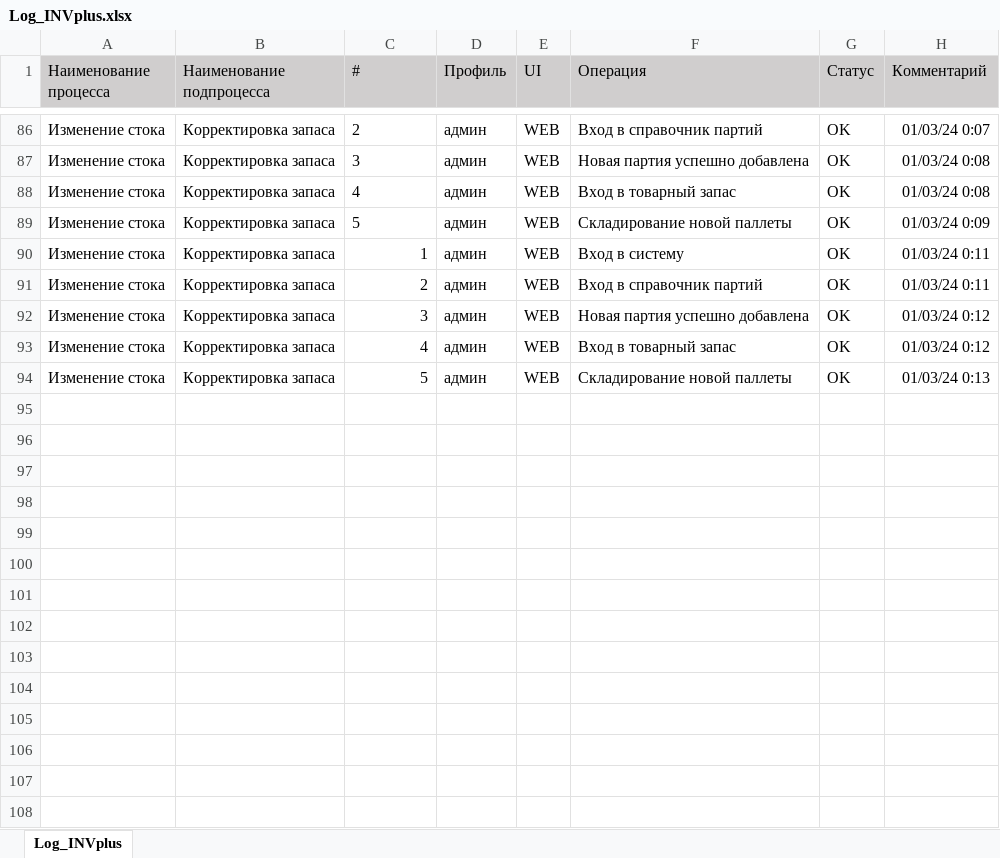
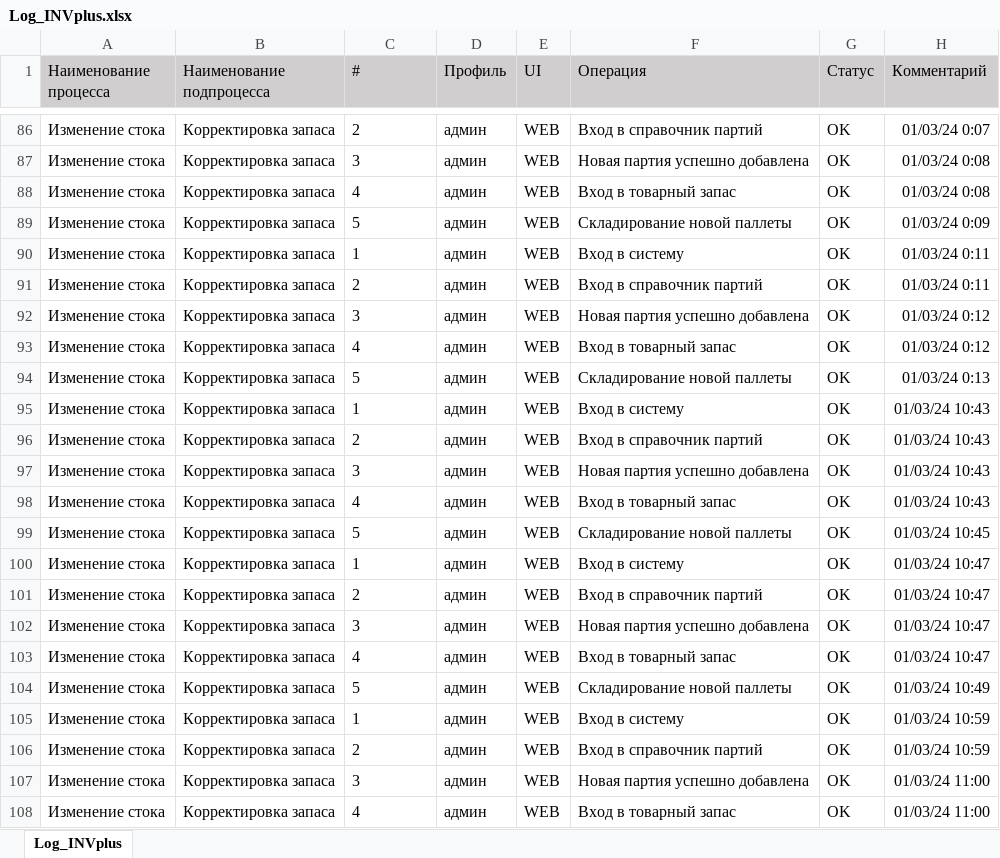
Before and after one commit to vladimircherepanov/uipath, an Excel workbook: Log_INVplus.xlsx, sheet Log_INVplus, drawn as a sheet; only a part is shown, gaps mark what is left out; values as stored, in another font and other column widths than the file's, no borders; the diff covers the shown part only; the diff names each change by its address in the sheet, - before the commit and + after, or states it on an @@ line.

Commit message:
Процесс корректировки паллеты мотивом INV в меньшую и большую сторону (добавление партии, складирование паллеты, корректировка)

```diff
--- a/Log_INVplus.xlsx (sheet Log_INVplus)
+++ b/Log_INVplus.xlsx (sheet Log_INVplus)
-C90:C94 alignment: right
+C90:C94 alignment: left
+row 95: Изменение стока | Корректировка запаса | 1 | админ | WEB | Вход в систему | OK | 01/03/24 10:43
+row 96: Изменение стока | Корректировка запаса | 2 | админ | WEB | Вход в справочник партий | OK | 01/03/24 10:43
+row 97: Изменение стока | Корректировка запаса | 3 | админ | WEB | Новая партия успешно добавлена | OK | 01/03/24 10:43
+row 98: Изменение стока | Корректировка запаса | 4 | админ | WEB | Вход в товарный запас | OK | 01/03/24 10:43
+row 99: Изменение стока | Корректировка запаса | 5 | админ | WEB | Складирование новой паллеты | OK | 01/03/24 10:45
+row 100: Изменение стока | Корректировка запаса | 1 | админ | WEB | Вход в систему | OK | 01/03/24 10:47
+row 101: Изменение стока | Корректировка запаса | 2 | админ | WEB | Вход в справочник партий | OK | 01/03/24 10:47
+row 102: Изменение стока | Корректировка запаса | 3 | админ | WEB | Новая партия успешно добавлена | OK | 01/03/24 10:47
+row 103: Изменение стока | Корректировка запаса | 4 | админ | WEB | Вход в товарный запас | OK | 01/03/24 10:47
+row 104: Изменение стока | Корректировка запаса | 5 | админ | WEB | Складирование новой паллеты | OK | 01/03/24 10:49
+row 105: Изменение стока | Корректировка запаса | 1 | админ | WEB | Вход в систему | OK | 01/03/24 10:59
+row 106: Изменение стока | Корректировка запаса | 2 | админ | WEB | Вход в справочник партий | OK | 01/03/24 10:59
+row 107: Изменение стока | Корректировка запаса | 3 | админ | WEB | Новая партия успешно добавлена | OK | 01/03/24 11:00
+row 108: Изменение стока | Корректировка запаса | 4 | админ | WEB | Вход в товарный запас | OK | 01/03/24 11:00
```
Also changed, not shown: 36 added rows elsewhere in this sheet, 25 other files.
